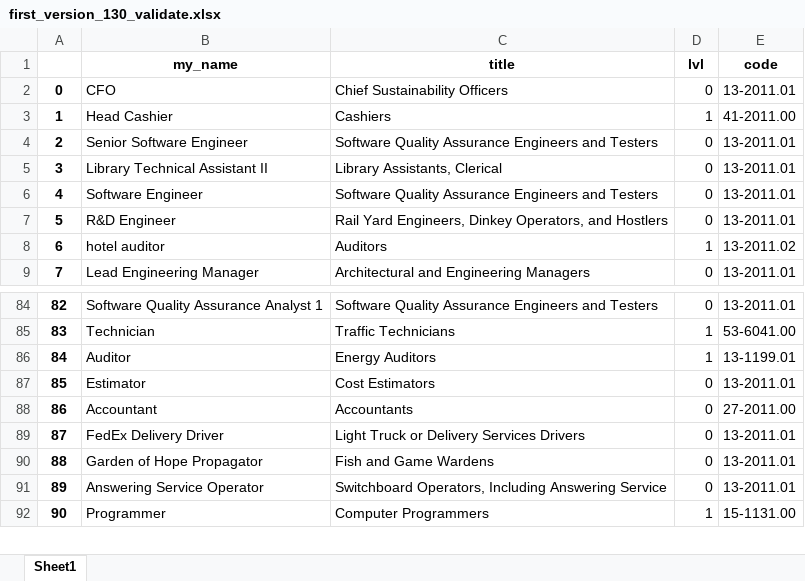
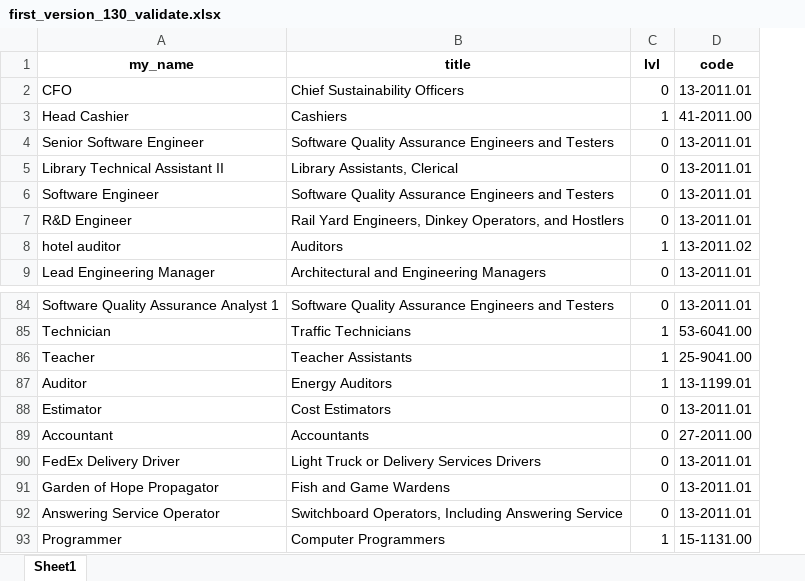
Before and after one commit to genchik1/onet-professions-test, an Excel workbook: first_version_130_validate.xlsx, sheet Sheet1, drawn as a sheet; only a part is shown, gaps mark what is left out; values as stored, in another font and other column widths than the file's, no borders; removed rows and columns are numbered as before the commit, all else as after; the diff names each change by its address in the sheet, - before the commit and + after, or states it on an @@ line.

```diff
--- a/first_version_130_validate.xlsx (sheet Sheet1)
+++ b/first_version_130_validate.xlsx (sheet Sheet1)
-column A, rows 2-9: 0 | 1 | 2 | 3 | 4 | 5 | 6 | 7; rows 84-92: 82 | 83 | 84 | 85 | 86 | 87 | 88 | 89 | 90
+row 86: Teacher | Teacher Assistants | 1 | 25-9041.00
```
Also changed, not shown: 2 other files.
